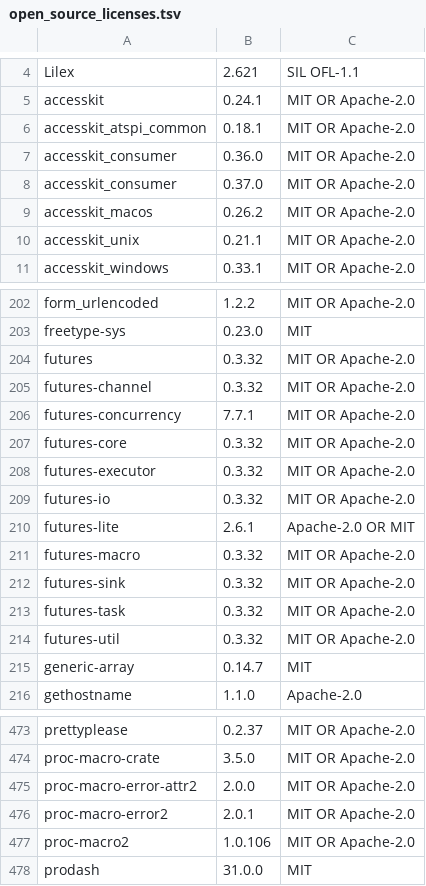
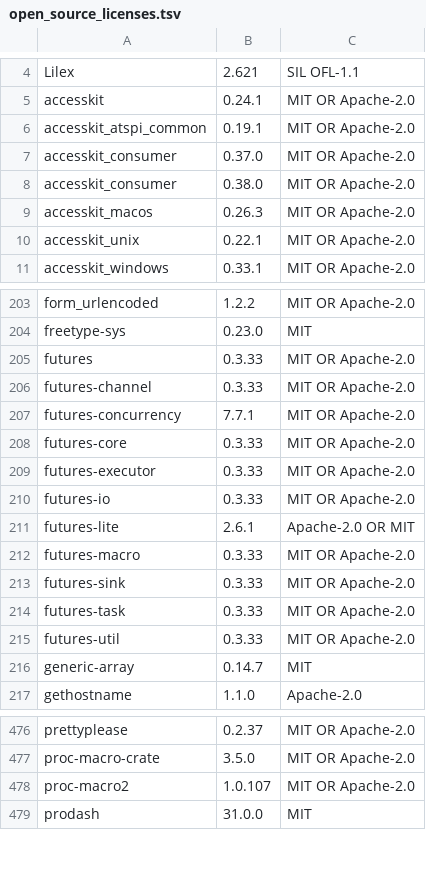
Before and after one commit to Auto-Explore/GitComet, a TSV file: crates/gitcomet-ui-gpui/assets/open_source_licenses.tsv, drawn as a sheet; only a part is shown, gaps mark what is left out; the diff covers the shown part only.

```diff
--- a/crates/gitcomet-ui-gpui/assets/open_source_licenses.tsv
+++ b/crates/gitcomet-ui-gpui/assets/open_source_licenses.tsv
@@ -5,7 +5,7 @@ Lilex	2.621	SIL OFL-1.1
 accesskit	0.24.1	MIT OR Apache-2.0
-accesskit_atspi_common	0.18.1	MIT OR Apache-2.0
-accesskit_consumer	0.36.0	MIT OR Apache-2.0
+accesskit_atspi_common	0.19.1	MIT OR Apache-2.0
 accesskit_consumer	0.37.0	MIT OR Apache-2.0
-accesskit_macos	0.26.2	MIT OR Apache-2.0
-accesskit_unix	0.21.1	MIT OR Apache-2.0
+accesskit_consumer	0.38.0	MIT OR Apache-2.0
+accesskit_macos	0.26.3	MIT OR Apache-2.0
+accesskit_unix	0.22.1	MIT OR Apache-2.0
 accesskit_windows	0.33.1	MIT OR Apache-2.0
@@ -203,13 +204,13 @@ form_urlencoded	1.2.2	MIT OR Apache-2.0
 freetype-sys	0.23.0	MIT
-futures	0.3.32	MIT OR Apache-2.0
-futures-channel	0.3.32	MIT OR Apache-2.0
+futures	0.3.33	MIT OR Apache-2.0
+futures-channel	0.3.33	MIT OR Apache-2.0
 futures-concurrency	7.7.1	MIT OR Apache-2.0
-futures-core	0.3.32	MIT OR Apache-2.0
-futures-executor	0.3.32	MIT OR Apache-2.0
-futures-io	0.3.32	MIT OR Apache-2.0
+futures-core	0.3.33	MIT OR Apache-2.0
+futures-executor	0.3.33	MIT OR Apache-2.0
+futures-io	0.3.33	MIT OR Apache-2.0
 futures-lite	2.6.1	Apache-2.0 OR MIT
-futures-macro	0.3.32	MIT OR Apache-2.0
-futures-sink	0.3.32	MIT OR Apache-2.0
-futures-task	0.3.32	MIT OR Apache-2.0
-futures-util	0.3.32	MIT OR Apache-2.0
+futures-macro	0.3.33	MIT OR Apache-2.0
+futures-sink	0.3.33	MIT OR Apache-2.0
+futures-task	0.3.33	MIT OR Apache-2.0
+futures-util	0.3.33	MIT OR Apache-2.0
 generic-array	0.14.7	MIT
@@ -474,5 +477,3 @@ prettyplease	0.2.37	MIT OR Apache-2.0
 proc-macro-crate	3.5.0	MIT OR Apache-2.0
-proc-macro-error-attr2	2.0.0	MIT OR Apache-2.0
-proc-macro-error2	2.0.1	MIT OR Apache-2.0
-proc-macro2	1.0.106	MIT OR Apache-2.0
+proc-macro2	1.0.107	MIT OR Apache-2.0
 prodash	31.0.0	MIT
```
Also changed, not shown: 8 added rows and 97 edited cells elsewhere in this file, 2 other files.
